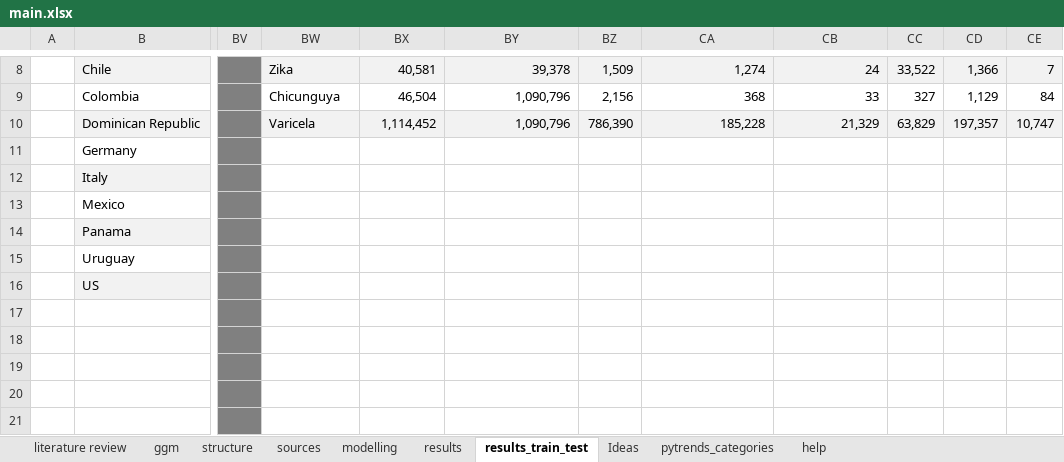
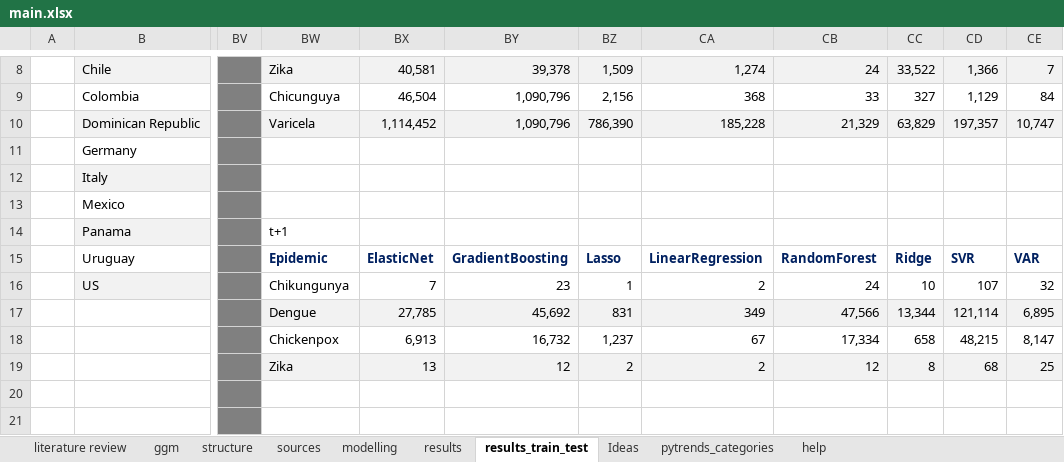
Before and after one commit to danielgvb/thesis, an Excel workbook: administrative/main.xlsx, sheet results_train_test, drawn as a sheet; only a part is shown, gaps mark what is left out; values as stored, in another font and other column widths than the file's, no borders; conditional formats not drawn; rows hold the shown columns only; the diff covers the shown part only; the diff names each change by its address in the sheet, - before the commit and + after, or states it on an @@ line.

Commit message:
Update main.xlsx

```diff
--- a/administrative/main.xlsx (sheet results_train_test)
+++ b/administrative/main.xlsx (sheet results_train_test)
-BW14: (empty)
+BW14: t+1
-BW15: (empty)
+BW15: Epidemic
-BX15: (empty)
+BX15: ElasticNet
-BY15: (empty)
+BY15: GradientBoosting
-BZ15: (empty)
+BZ15: Lasso
-CA15: (empty)
+CA15: LinearRegression
-CB15: (empty)
+CB15: RandomForest
-CC15: (empty)
+CC15: Ridge
-CD15: (empty)
+CD15: SVR
-CE15: (empty)
+CE15: VAR
-BW16: (empty)
+BW16: Chikungunya
-BX16: (empty)
+BX16: 7
-BY16: (empty)
+BY16: 23
-BZ16: (empty)
+BZ16: 1
-CA16: (empty)
+CA16: 2
-CB16: (empty)
+CB16: 24
-CC16: (empty)
+CC16: 10
-CD16: (empty)
+CD16: 107
-CE16: (empty)
+CE16: 32
-row 17: (empty)
+row 17:  |  |  | Dengue | 27,785 | 45,692 | 831 | 349 | 47,566 | 13,344 | 121,114 | 6,895
-BW17:CE17 fill: none
+BW17:CE17 fill: #F2F2F2
-row 18: (empty)
+row 18:  |  |  | Chickenpox | 6,913 | 16,732 | 1,237 | 67 | 17,334 | 658 | 48,215 | 8,147
-row 19: (empty)
+row 19:  |  |  | Zika | 13 | 12 | 2 | 2 | 12 | 8 | 68 | 25
-BW19:CE19 fill: none
+BW19:CE19 fill: #F2F2F2
```
Also changed, not shown: 1 added row, 1 removed row, 37 edited cells and cell formats elsewhere in this sheet.
